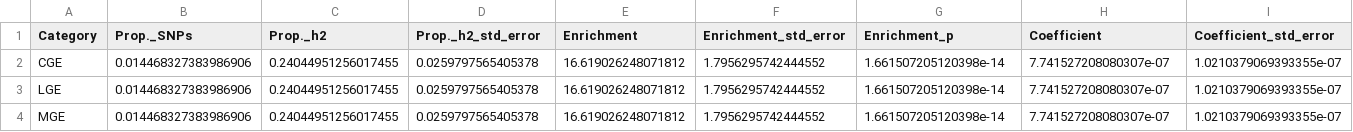
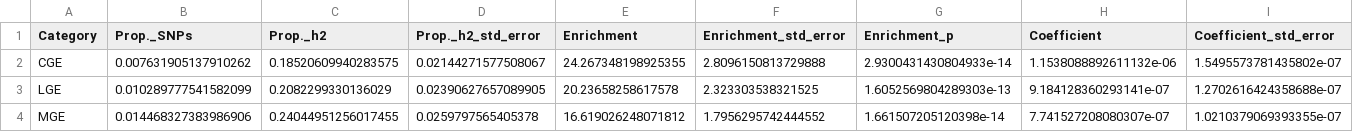
Before and after one commit to Dazcam/cameron_schizophr_bull_2023_snATACseq, a TSV file: results/06LDSR/part_herit/baseline_v1.2/unique_peaks/snATACseq_LDSR_SCZ_baseline.v1.2_summary.tsv, drawn as a sheet; only a part is shown; the diff covers the shown part only; the diff names each change by its address in the sheet, - before the commit and + after, or states it on an @@ line.

Commit message:
Update uiaue peak results

```diff
--- a/results/06LDSR/part_herit/baseline_v1.2/unique_peaks/snATACseq_LDSR_SCZ_baseline.v1.2_summary.tsv
+++ b/results/06LDSR/part_herit/baseline_v1.2/unique_peaks/snATACseq_LDSR_SCZ_baseline.v1.2_summary.tsv
-B2 (Prop._SNPs): 0.014468327383986906
+B2 (Prop._SNPs): 0.007631905137910262
-C2 (Prop._h2): 0.24044951256017455
+C2 (Prop._h2): 0.18520609940283575
-D2 (Prop._h2_std_error): 0.0259797565405378
+D2 (Prop._h2_std_error): 0.02144271577508067
-E2 (Enrichment): 16.619026248071812
+E2 (Enrichment): 24.267348198925355
-F2 (Enrichment_std_error): 1.7956295742444552
+F2 (Enrichment_std_error): 2.8096150813729888
-G2 (Enrichment_p): 1.661507205120398e-14
+G2 (Enrichment_p): 2.9300431430804933e-14
-H2 (Coefficient): 7.741527208080307e-07
+H2 (Coefficient): 1.1538088892611132e-06
-I2 (Coefficient_std_error): 1.0210379069393355e-07
+I2 (Coefficient_std_error): 1.5495573781435802e-07
-B3 (Prop._SNPs): 0.014468327383986906
+B3 (Prop._SNPs): 0.010289777541582099
-C3 (Prop._h2): 0.24044951256017455
+C3 (Prop._h2): 0.2082299330136029
-D3 (Prop._h2_std_error): 0.0259797565405378
+D3 (Prop._h2_std_error): 0.02390627657089905
-E3 (Enrichment): 16.619026248071812
+E3 (Enrichment): 20.23658258617578
-F3 (Enrichment_std_error): 1.7956295742444552
+F3 (Enrichment_std_error): 2.323303538321525
-G3 (Enrichment_p): 1.661507205120398e-14
+G3 (Enrichment_p): 1.6052569804289303e-13
-H3 (Coefficient): 7.741527208080307e-07
+H3 (Coefficient): 9.184128360293141e-07
-I3 (Coefficient_std_error): 1.0210379069393355e-07
+I3 (Coefficient_std_error): 1.2702616424358688e-07
```
Also changed, not shown: 2 edited cells elsewhere in this file, 5 other files.
